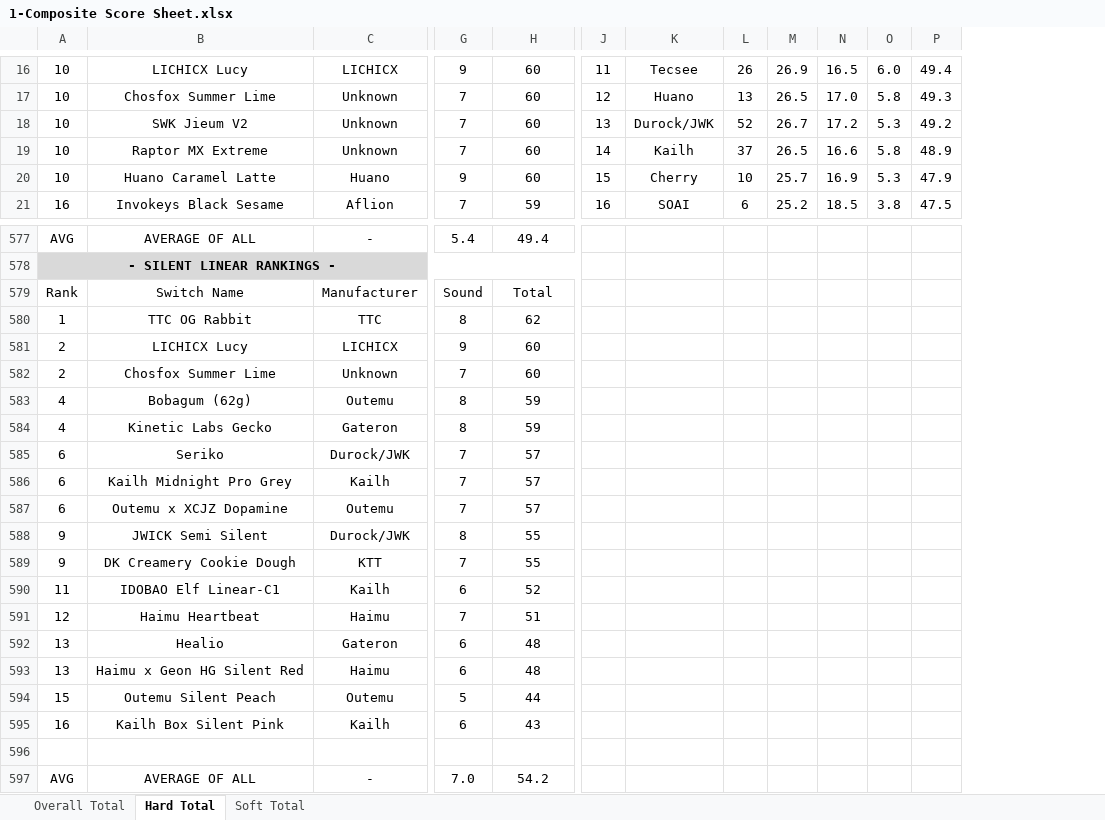
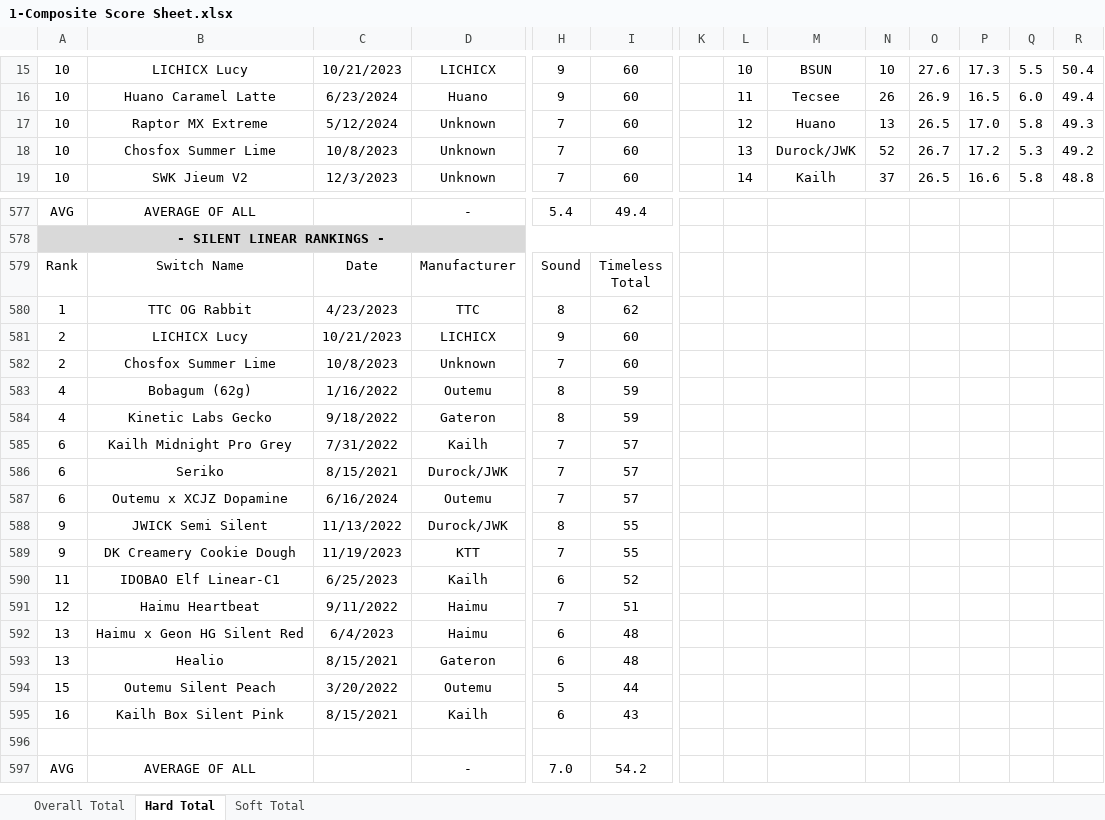
Before and after one commit to ThereminGoat/switch-scores, an Excel workbook: 1-Composite Score Sheet.xlsx, sheet Hard Total, drawn as a sheet; only a part is shown, gaps mark what is left out; values as stored, in another font and other column widths than the file's, no borders; charts and pictures not drawn; removed rows and columns are numbered as before the commit, all else as after; rows hold the shown columns only; ↵ is a line break in a cell; the diff covers the shown part only; the diff names each change by its address in the sheet, - before the commit and + after, or states it on an @@ line.

```diff
--- a/1-Composite Score Sheet.xlsx (sheet Hard Total)
+++ b/1-Composite Score Sheet.xlsx (sheet Hard Total)
+column C, row 15: 10/21/2023; rows 18-19: 10/8/2023 | 12/3/2023; rows 579-584: Date | 4/23/2023 | 10/21/2023 | 10/8/2023 | 1/16/2022 | 9/18/2022; rows 586-591: 8/15/2021 | 6/16/2024 | 11/13/2022 | 11/19/2023 | 6/25/2023 | 9/11/2022; rows 593-595: 8/15/2021 | 3/20/2022 | 8/15/2021
+column K, empty
-L15: 11
+L15: 10
-M15: Tecsee
+M15: BSUN
-N15: 26
+N15: 10
-O15: 26.9
+O15: 27.6
-P15: 16.5
+P15: 17.3
-Q15: 6.0
+Q15: 5.5
-R15: 49.4
+R15: 50.4
+row 16: 10 | Huano Caramel Latte | 6/23/2024 | Huano | 9 | 60 |  | 11 | Tecsee | 26 | 26.9 | 16.5 | 6.0 | 49.4
+row 17: 10 | Raptor MX Extreme | 5/12/2024 | Unknown | 7 | 60 |  | 12 | Huano | 13 | 26.5 | 17.0 | 5.8 | 49.3
-L18: 12
+L18: 13
-M18: Huano
+M18: Durock/JWK
-N18: 13
+N18: 52
-O18: 26.5
+O18: 26.7
-P18: 17.0
+P18: 17.2
-Q18: 5.8
+Q18: 5.3
-R18: 49.3
+R18: 49.2
-L19: 13
+L19: 14
-M19: Durock/JWK
+M19: Kailh
-N19: 52
+N19: 37
-O19: 26.7
+O19: 26.5
-P19: 17.2
+P19: 16.6
-Q19: 5.3
+Q19: 5.8
-R19: 49.2
+R19: 48.8
-row 19: 10 | Raptor MX Extreme | Unknown | 7 | 60 | 14 | Kailh | 37 | 26.5 | 16.6 | 5.8 | 48.9
-row 20: 10 | Huano Caramel Latte | Huano | 9 | 60 | 15 | Cherry | 10 | 25.7 | 16.9 | 5.3 | 47.9
-row 21: 16 | Invokeys Black Sesame | Aflion | 7 | 59 | 16 | SOAI | 6 | 25.2 | 18.5 | 3.8 | 47.5
-I579: Total
+I579: Timeless ↵ Total
@@ row 586 moved to row 585: 6 @@
@@ row 593 moved to row 592: 13 @@
```
Also changed, not shown: 77 added rows, 76 removed rows, 231 moved rows, 135 edited cells, cell formats and merged cells elsewhere in this sheet, sheet Soft Total, sheet Overall Total, formulas that keep their value, charts or pictures, 3 other files.
